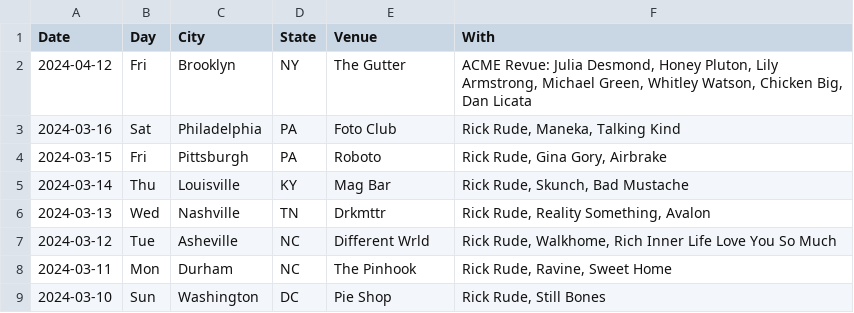
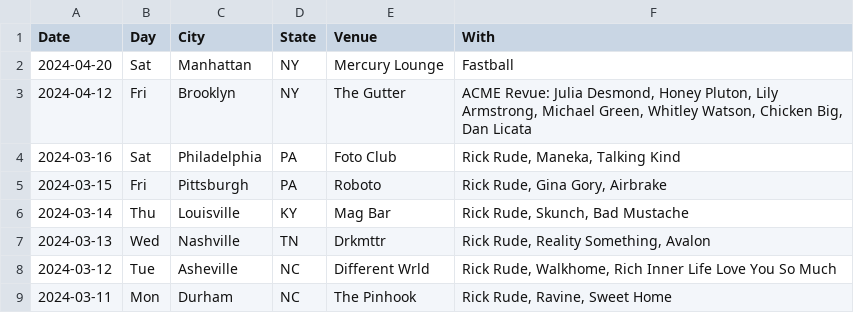
Before and after one commit to washerfacts/washerfacts.github.io, a CSV file: archive.csv, drawn as a sheet; only a part is shown; the shorter side is filled out with more unchanged rows.

```diff
--- a/archive.csv
+++ b/archive.csv
@@ -1,2 +1,3 @@
 Date,Day,City,State,Venue,With
+2024-04-20,Sat,Manhattan,NY,Mercury Lounge,Fastball
 2024-04-12,Fri,Brooklyn,NY,The Gutter,"ACME Revue: Julia Desmond, Honey Pluton, Lily Armstrong, Michael Green, Whitley Watson, Chicken Big, Dan Licata"
```
Also changed, not shown: 1 other file.
